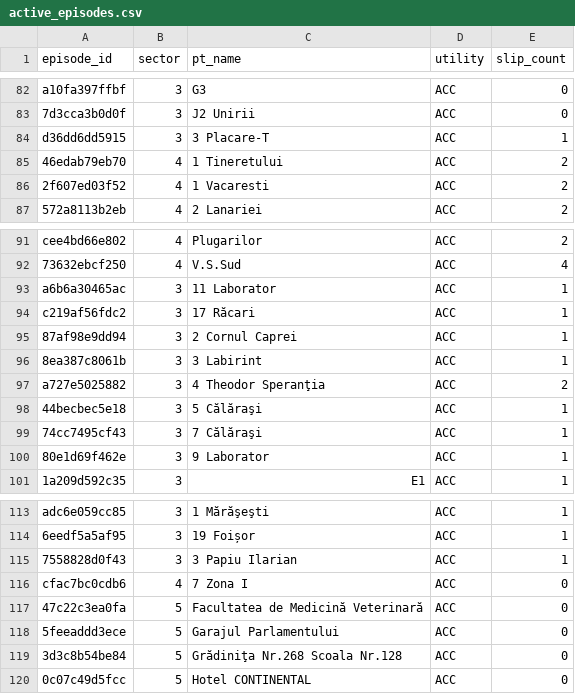
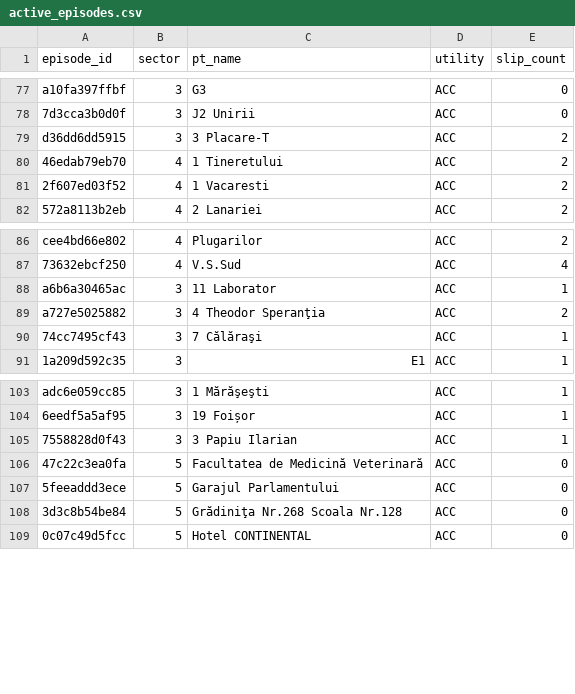
Before and after one commit to FlorinPopaCodes/termoficare-data, a CSV file: data/derived/active_episodes.csv, drawn as a sheet; only a part is shown, gaps mark what is left out; the diff covers the shown part only.

```diff
--- a/data/derived/active_episodes.csv
+++ b/data/derived/active_episodes.csv
@@ -83,3 +78,3 @@ a10fa397ffbf,3,G3,ACC,0
 7d3cca3b0d0f,3,J2 Unirii,ACC,0
-d36dd6dd5915,3,3 Placare-T,ACC,1
+d36dd6dd5915,3,3 Placare-T,ACC,2
 46edab79eb70,4,1 Tineretului,ACC,2
@@ -93,9 +88,4 @@ cee4bd66e802,4,Plugarilor,ACC,2
 a6b6a30465ac,3,11 Laborator,ACC,1
-c219af56fdc2,3,17 Răcari,ACC,1
-87af98e9dd94,3,2 Cornul Caprei,ACC,1
-8ea387c8061b,3,3 Labirint,ACC,1
 a727e5025882,3,4 Theodor Speranţia,ACC,2
-44becbec5e18,3,5 Călăraşi,ACC,1
 74cc7495cf43,3,7 Călăraşi,ACC,1
-80e1d69f462e,3,9 Laborator,ACC,1
 1a209d592c35,3,E1,ACC,1
@@ -115,3 +105,2 @@ adc6e059cc85,3,1 Mărăşeşti,ACC,1
 7558828d0f43,3,3 Papiu Ilarian,ACC,1
-cfac7bc0cdb6,4,7 Zona I,ACC,0
 47c22c3ea0fa,5,Facultatea de Medicină Veterinară,ACC,0
```
Also changed, not shown: 8 added rows, 10 removed rows and 41 edited cells elsewhere in this file, data/derived/on_time_rates.csv, 4 other files.
